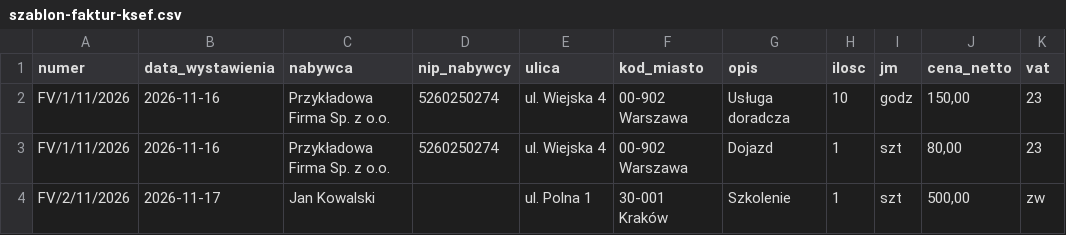
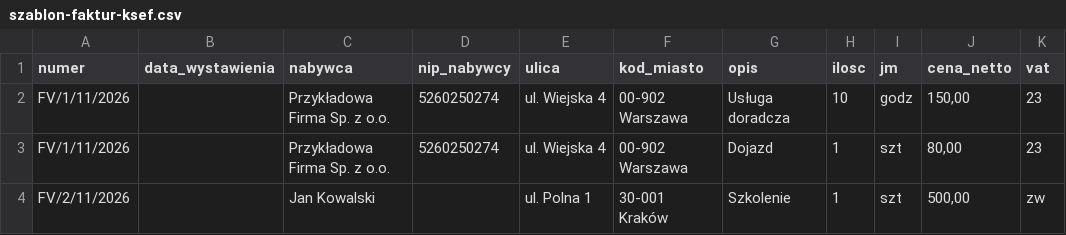
Before and after one commit to rodorn/fluxlab, a CSV file: public/pobierz/szablon-faktur-ksef.csv, drawn as a sheet; only a part is shown; the diff names each change by its address in the sheet, - before the commit and + after, or states it on an @@ line.

Commit message:
Produkt 32: szablon CSV bez dat z przyszłości (puste = dzisiaj)

```diff
--- a/public/pobierz/szablon-faktur-ksef.csv
+++ b/public/pobierz/szablon-faktur-ksef.csv
-B2:B3 (data_wystawienia): 2026-11-16
+B2:B3 (data_wystawienia): (empty)
-B4 (data_wystawienia): 2026-11-17
+B4 (data_wystawienia): (empty)
```
